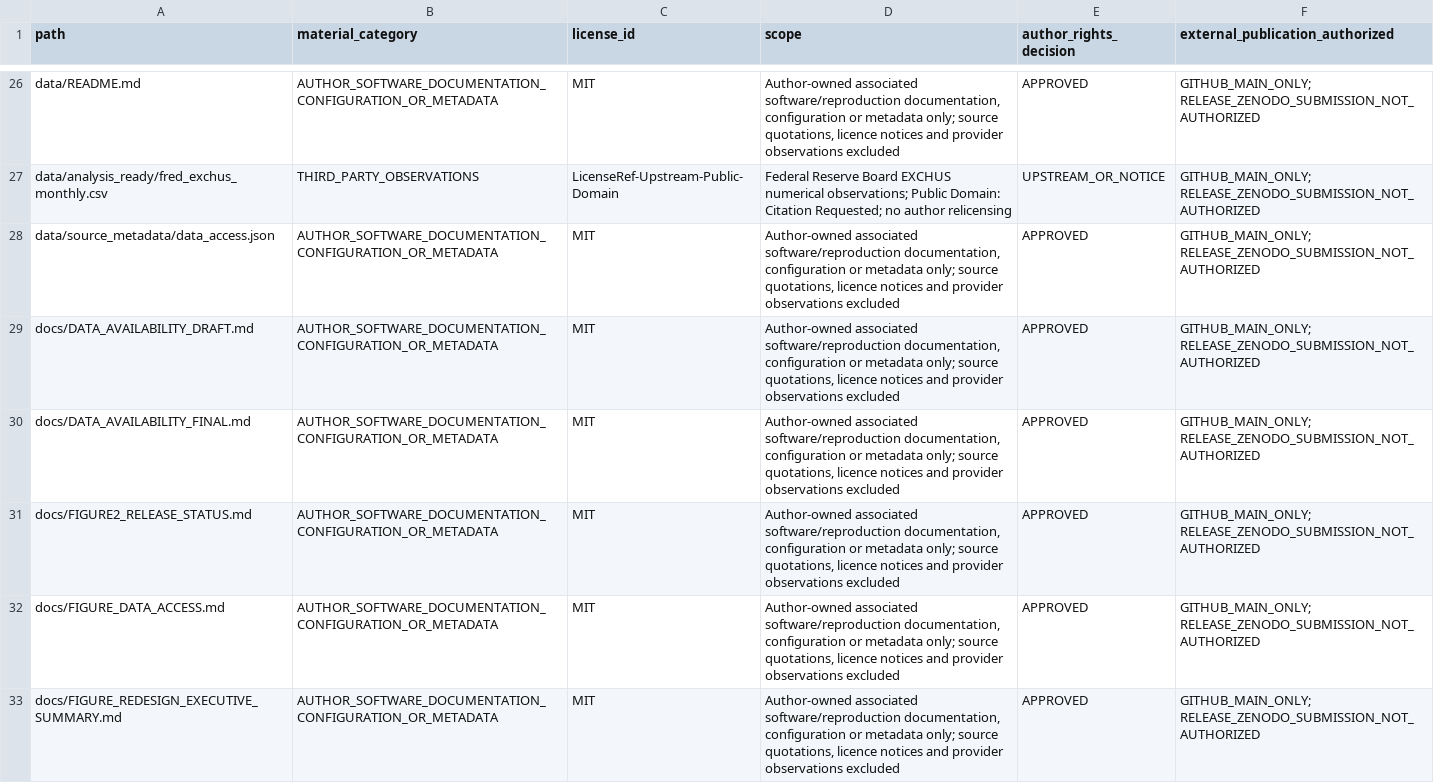
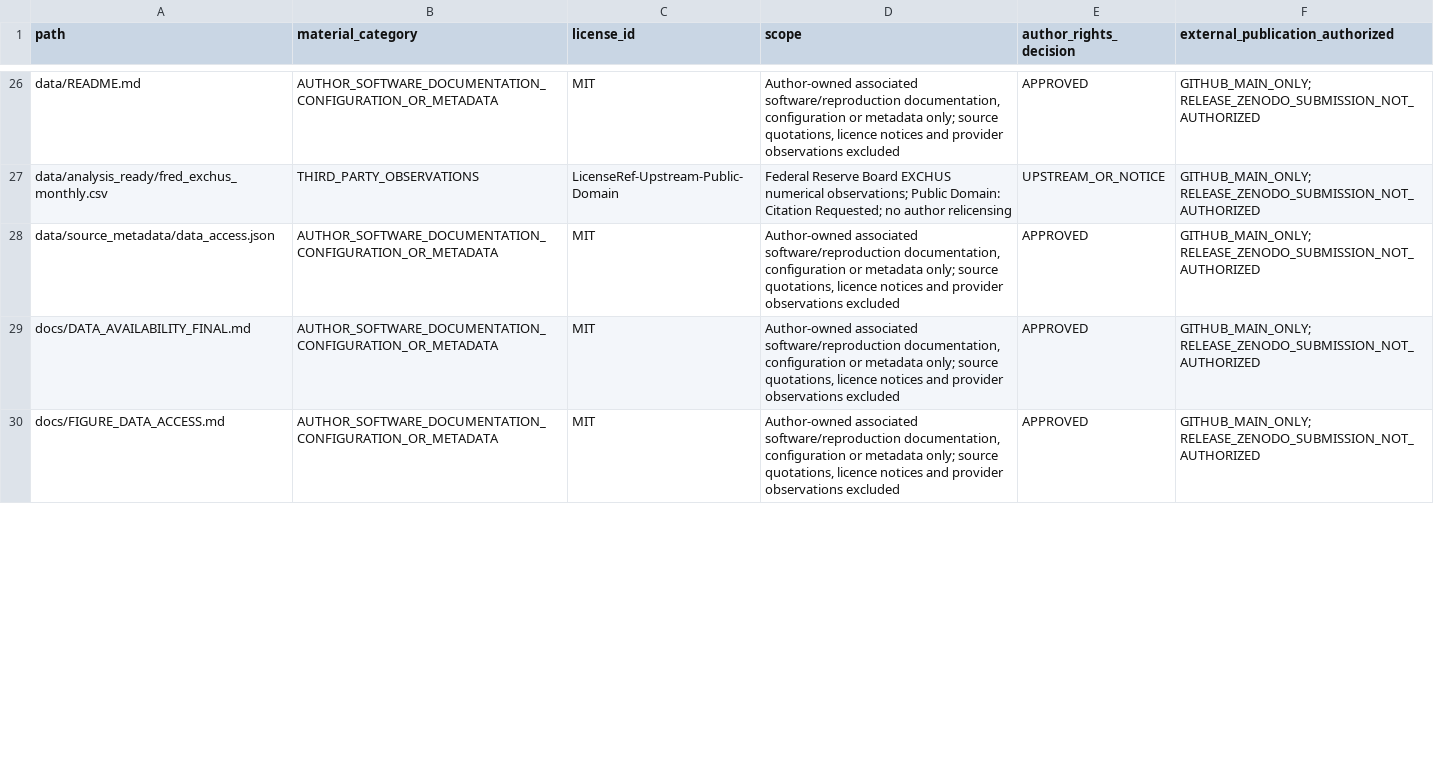
Before and after one commit to Pajat66/rmb-oil-price-transmission-china, a CSV file: licenses/FILE_LICENSES.csv, drawn as a sheet; only a part is shown, gaps mark what is left out; the diff covers the shown part only.

Commit message:
docs: finalize v2.0.0 release documentation and remove superseded handoff files

```diff
--- a/licenses/FILE_LICENSES.csv
+++ b/licenses/FILE_LICENSES.csv
@@ -28,6 +28,3 @@ data/analysis_ready/fred_exchus_monthly.csv,THIRD_PARTY_OBSERVATIONS,LicenseRef-
 data/source_metadata/data_access.json,AUTHOR_SOFTWARE_DOCUMENTATION_CONFIGURATION_OR_METADATA,MIT,"Author-owned associated software/reproduction documentation, configuration or metadata only; source quotations, licence notices and provider observations excluded",APPROVED,GITHUB_MAIN_ONLY; RELEASE_ZENODO_SUBMISSION_NOT_AUTHORIZED
-docs/DATA_AVAILABILITY_DRAFT.md,AUTHOR_SOFTWARE_DOCUMENTATION_CONFIGURATION_OR_METADATA,MIT,"Author-owned associated software/reproduction documentation, configuration or metadata only; source quotations, licence notices and provider observations excluded",APPROVED,GITHUB_MAIN_ONLY; RELEASE_ZENODO_SUBMISSION_NOT_AUTHORIZED
 docs/DATA_AVAILABILITY_FINAL.md,AUTHOR_SOFTWARE_DOCUMENTATION_CONFIGURATION_OR_METADATA,MIT,"Author-owned associated software/reproduction documentation, configuration or metadata only; source quotations, licence notices and provider observations excluded",APPROVED,GITHUB_MAIN_ONLY; RELEASE_ZENODO_SUBMISSION_NOT_AUTHORIZED
-docs/FIGURE2_RELEASE_STATUS.md,AUTHOR_SOFTWARE_DOCUMENTATION_CONFIGURATION_OR_METADATA,MIT,"Author-owned associated software/reproduction documentation, configuration or metadata only; source quotations, licence notices and provider observations excluded",APPROVED,GITHUB_MAIN_ONLY; RELEASE_ZENODO_SUBMISSION_NOT_AUTHORIZED
 docs/FIGURE_DATA_ACCESS.md,AUTHOR_SOFTWARE_DOCUMENTATION_CONFIGURATION_OR_METADATA,MIT,"Author-owned associated software/reproduction documentation, configuration or metadata only; source quotations, licence notices and provider observations excluded",APPROVED,GITHUB_MAIN_ONLY; RELEASE_ZENODO_SUBMISSION_NOT_AUTHORIZED
-docs/FIGURE_REDESIGN_EXECUTIVE_SUMMARY.md,AUTHOR_SOFTWARE_DOCUMENTATION_CONFIGURATION_OR_METADATA,MIT,"Author-owned associated software/reproduction documentation, configuration or metadata only; source quotations, licence notices and provider observations excluded",APPROVED,GITHUB_MAIN_ONLY; RELEASE_ZENODO_SUBMISSION_NOT_AUTHORIZED
```
Also changed, not shown: 9 removed rows and 1 edited cell elsewhere in this file, metadata/manuscript_to_files.csv, metadata/public_file_manifest.csv, 33 other files.
